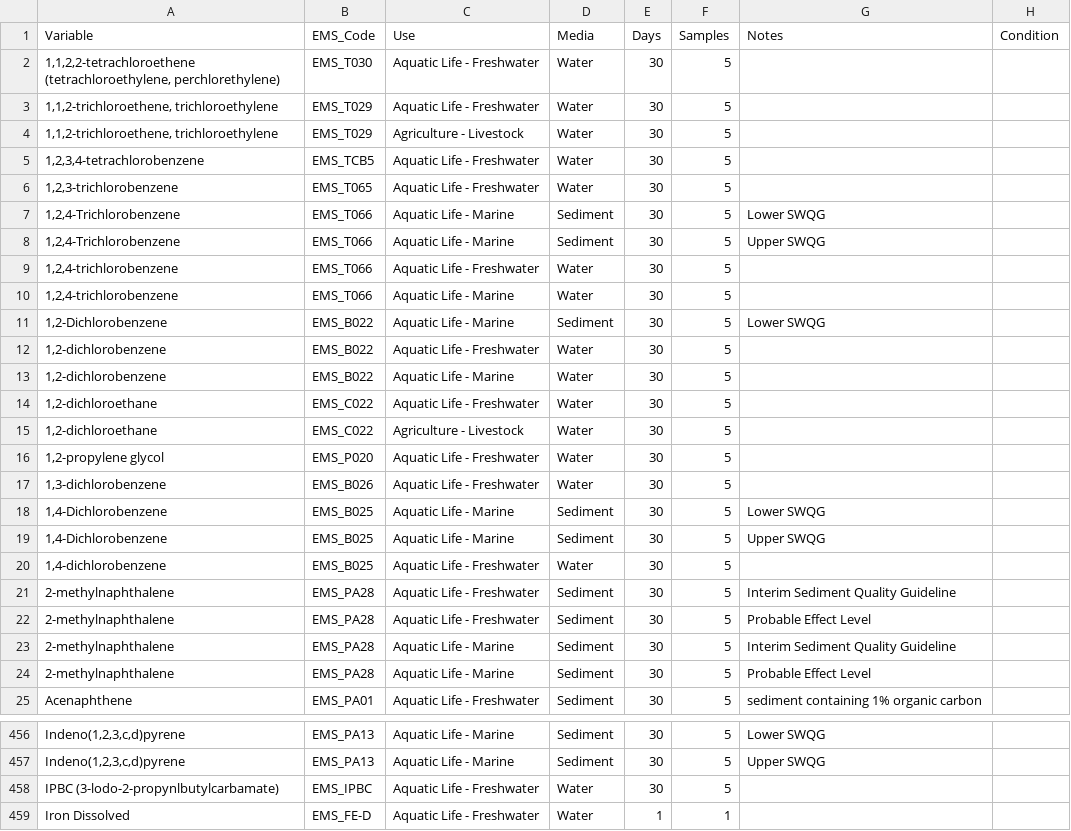
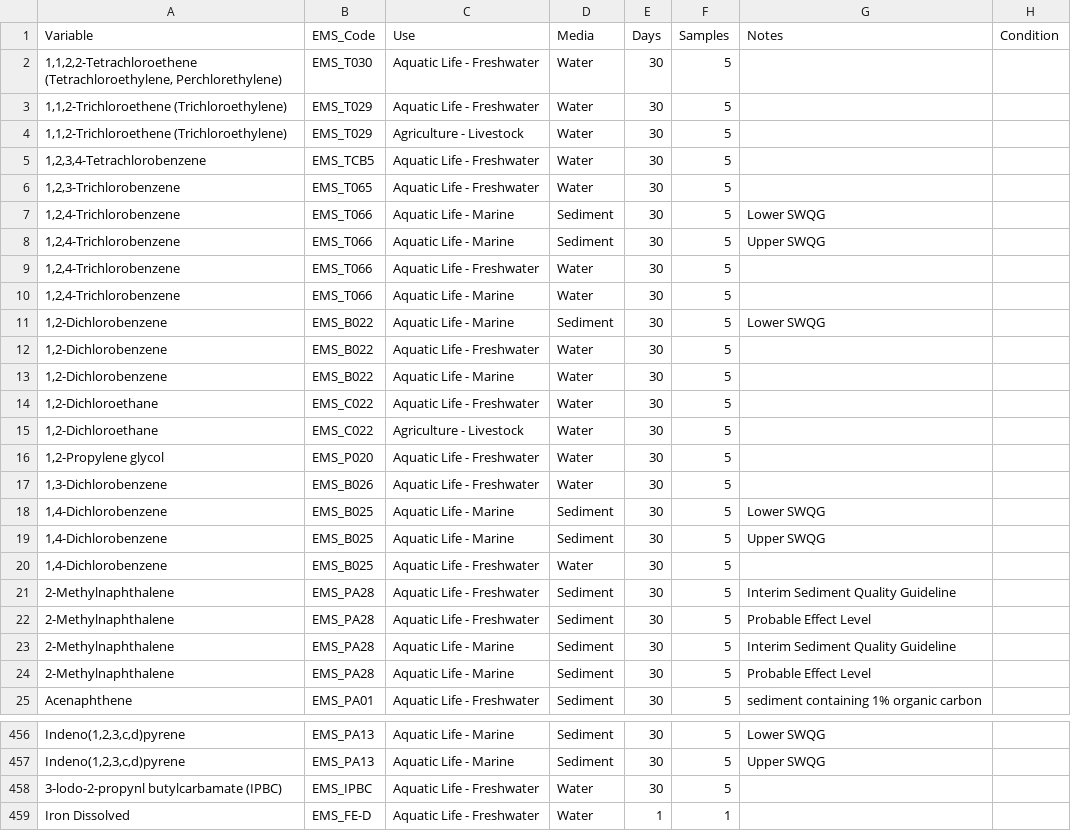
Before and after one commit to bcgov/wqg_data, a CSV file: all_wqgs.csv, drawn as a sheet; only a part is shown, gaps mark what is left out; the diff covers the shown part only; the diff names each change by its address in the sheet, - before the commit and + after, or states it on an @@ line.

```diff
--- a/all_wqgs.csv
+++ b/all_wqgs.csv
-A2 (Variable): 1,1,2,2-tetrachloroethene (tetrachloroethylene, perchlorethylene)
+A2 (Variable): 1,1,2,2-Tetrachloroethene (Tetrachloroethylene, Perchlorethylene)
-A3:A4 (Variable): 1,1,2-trichloroethene, trichloroethylene
+A3:A4 (Variable): 1,1,2-Trichloroethene (Trichloroethylene)
-A5 (Variable): 1,2,3,4-tetrachlorobenzene
+A5 (Variable): 1,2,3,4-Tetrachlorobenzene
-A6 (Variable): 1,2,3-trichlorobenzene
+A6 (Variable): 1,2,3-Trichlorobenzene
-A9:A10 (Variable): 1,2,4-trichlorobenzene
+A9:A10 (Variable): 1,2,4-Trichlorobenzene
-A12:A13 (Variable): 1,2-dichlorobenzene
+A12:A13 (Variable): 1,2-Dichlorobenzene
-A14:A15 (Variable): 1,2-dichloroethane
+A14:A15 (Variable): 1,2-Dichloroethane
-A16 (Variable): 1,2-propylene glycol
+A16 (Variable): 1,2-Propylene glycol
-A17 (Variable): 1,3-dichlorobenzene
+A17 (Variable): 1,3-Dichlorobenzene
-A20 (Variable): 1,4-dichlorobenzene
+A20 (Variable): 1,4-Dichlorobenzene
-A21:A24 (Variable): 2-methylnaphthalene
+A21:A24 (Variable): 2-Methylnaphthalene
-A458 (Variable): IPBC (3-lodo-2-propynlbutylcarbamate)
+A458 (Variable): 3-lodo-2-propynl butylcarbamate (IPBC)
```
Also changed, not shown: 59 edited cells elsewhere in this file.
